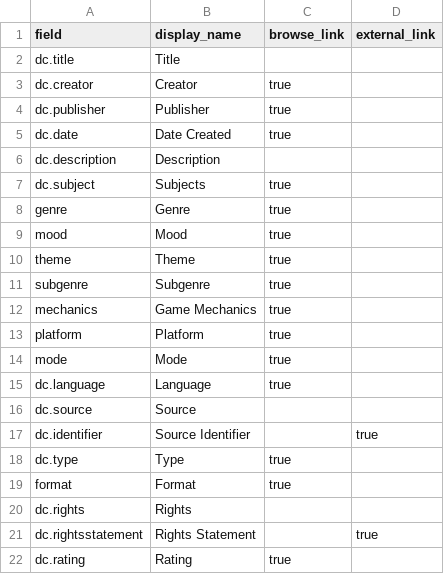
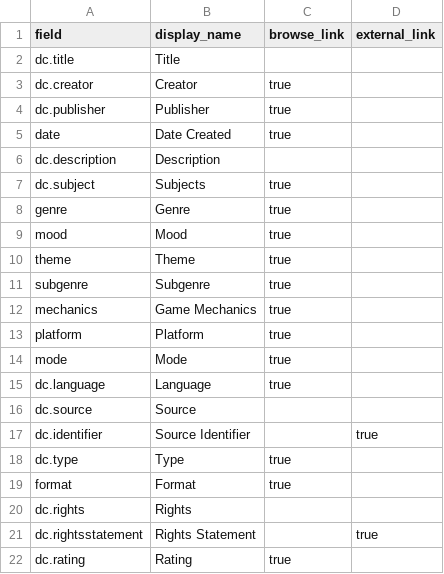
Before and after one commit to substitute12321-create/Bingus, a CSV file: _data/config-metadata.csv, drawn as a sheet.

Commit message:
Update config-metadata.csv

```diff
--- a/_data/config-metadata.csv
+++ b/_data/config-metadata.csv
@@ -4,3 +4,3 @@ dc.creator,Creator,true,
 dc.publisher,Publisher,true,
-dc.date,Date Created,true,
+date,Date Created,true,
 dc.description,Description,,
```
